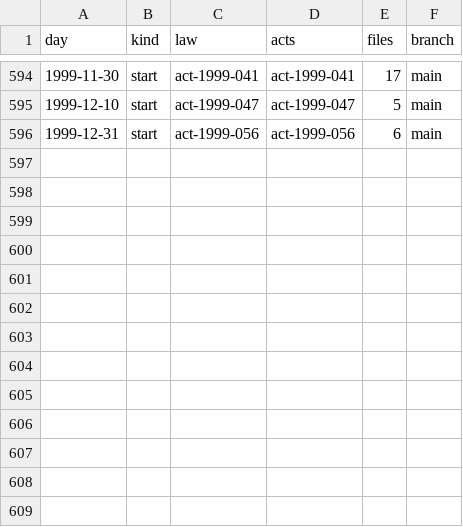
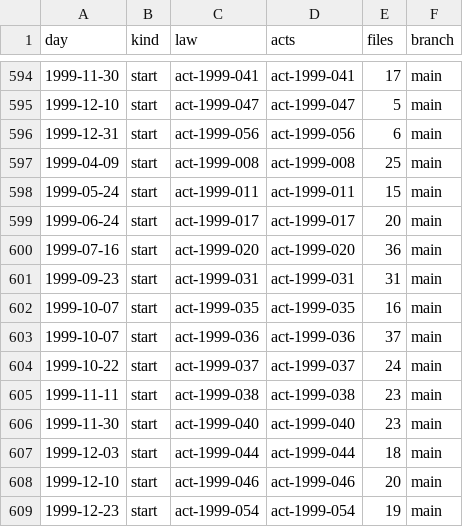
Before and after one commit to lexifina/sri-lanka-law, a CSV file: data/commits.csv, drawn as a sheet; only a part is shown, gaps mark what is left out; the diff names each change by its address in the sheet, - before the commit and + after, or states it on an @@ line.

Commit message:
Documentation, tables, tools and REPRODUCE.md
Appended 13 commits to 6e7028123b12; corpus sha256 eccc8d97a094c4daf8d7b5133ae216bf275ac476ca8a776ac8aab488651ca3ea, data retrieved 2026-11-03.

```diff
--- a/data/commits.csv
+++ b/data/commits.csv
+row 597: 1999-04-09 | start | act-1999-008 | act-1999-008 | 25 | main
+row 598: 1999-05-24 | start | act-1999-011 | act-1999-011 | 15 | main
+row 599: 1999-06-24 | start | act-1999-017 | act-1999-017 | 20 | main
+row 600: 1999-07-16 | start | act-1999-020 | act-1999-020 | 36 | main
+row 601: 1999-09-23 | start | act-1999-031 | act-1999-031 | 31 | main
+row 602: 1999-10-07 | start | act-1999-035 | act-1999-035 | 16 | main
+row 603: 1999-10-07 | start | act-1999-036 | act-1999-036 | 37 | main
+row 604: 1999-10-22 | start | act-1999-037 | act-1999-037 | 24 | main
+row 605: 1999-11-11 | start | act-1999-038 | act-1999-038 | 23 | main
+row 606: 1999-11-30 | start | act-1999-040 | act-1999-040 | 23 | main
+row 607: 1999-12-03 | start | act-1999-044 | act-1999-044 | 18 | main
+row 608: 1999-12-10 | start | act-1999-046 | act-1999-046 | 20 | main
+row 609: 1999-12-23 | start | act-1999-054 | act-1999-054 | 19 | main
```
Also changed, not shown: data/laws.csv, 19 other files.
